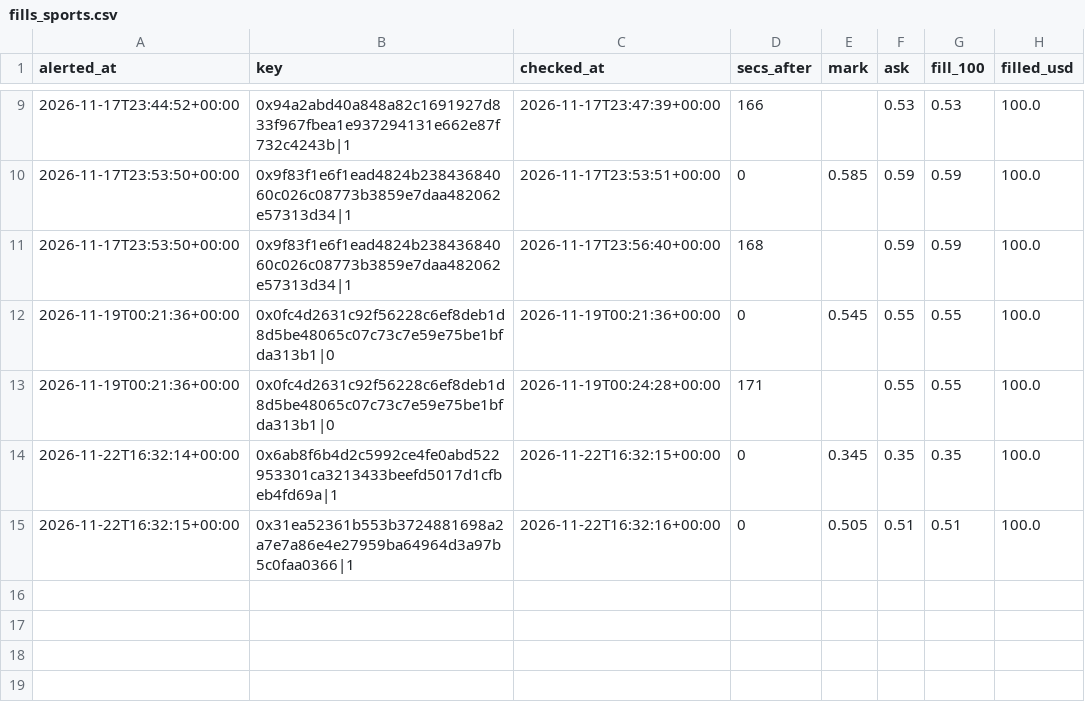
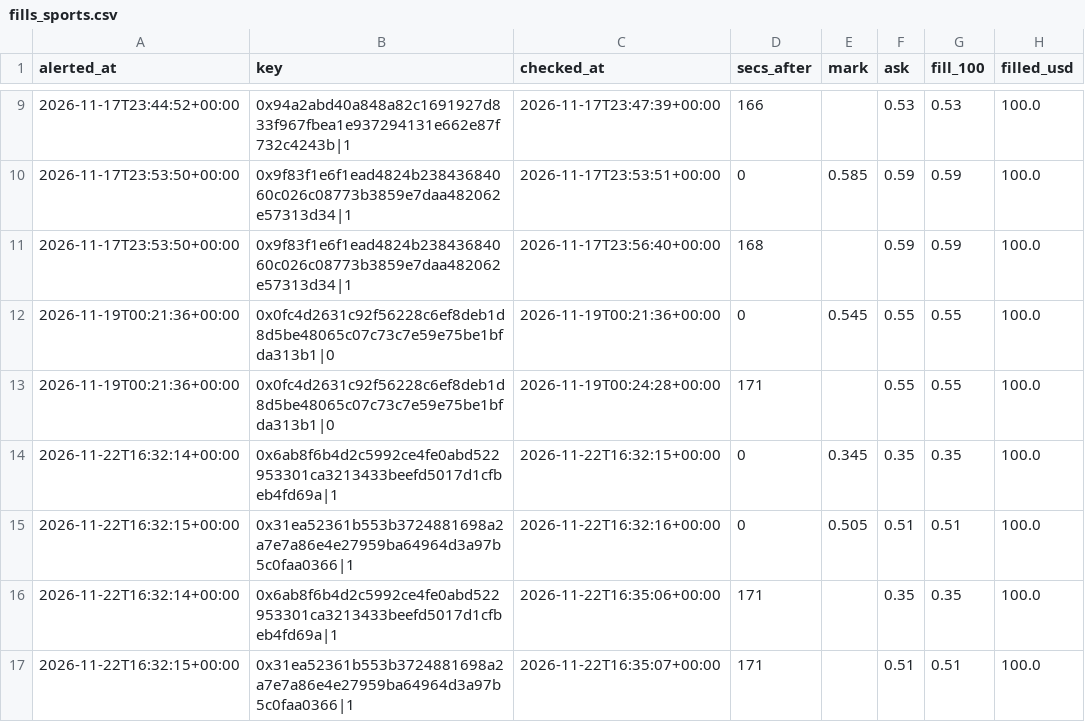
Before and after one commit to hunterscottsmith2-ctrl/polytail, a CSV file: fills_sports.csv, drawn as a sheet; only a part is shown, gaps mark what is left out; the diff names each change by its address in the sheet, - before the commit and + after, or states it on an @@ line.

```diff
--- a/fills_sports.csv
+++ b/fills_sports.csv
+row 16: 2026-11-22T16:32:14+00:00 | 0x6ab8f6b4d2c5992ce4fe0abd522953301ca3213433beefd5017d1cfbeb4fd69a|1 | 2026-11-22T16:35:06+00:00 | 171 |  | 0.35 | 0.35 | 100.0
+row 17: 2026-11-22T16:32:15+00:00 | 0x31ea52361b553b3724881698a2a7e7a86e4e27959ba64964d3a97b5c0faa0366|1 | 2026-11-22T16:35:07+00:00 | 171 |  | 0.51 | 0.51 | 100.0
```
Also changed, not shown: fills_early.csv, 6 other files.
